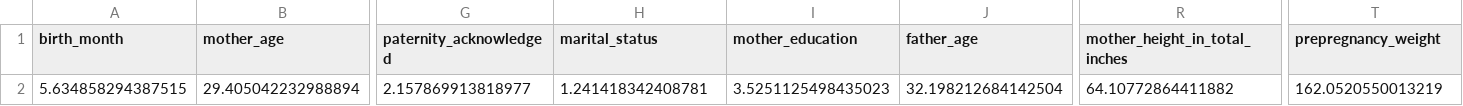
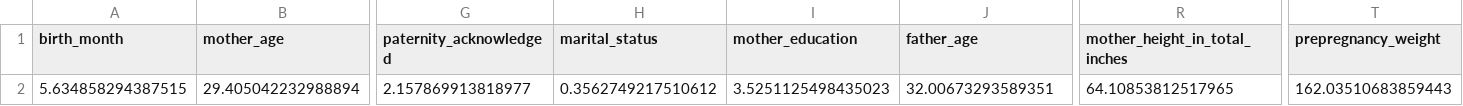
Before and after one commit to frankiepun/capstone_childbirth, a CSV file: models/train_mean_age.csv, drawn as a sheet; only a part is shown, gaps mark what is left out; the diff names each change by its address in the sheet, - before the commit and + after, or states it on an @@ line.

Commit message:
new models

```diff
--- a/models/train_mean_age.csv
+++ b/models/train_mean_age.csv
-H2 (marital_status): 1.241418342408781
+H2 (marital_status): 0.3562749217510612
-J2 (father_age): 32.198212684142504
+J2 (father_age): 32.00673293589351
-R2 (mother_height_in_total_inches): 64.10772864411882
+R2 (mother_height_in_total_inches): 64.10853812517965
-T2 (prepregnancy_weight): 162.0520550013219
+T2 (prepregnancy_weight): 162.03510683859443
```
Also changed, not shown: data_files/pred_y_test_age.csv, models/train_mean_weight.csv, 32 other files.
